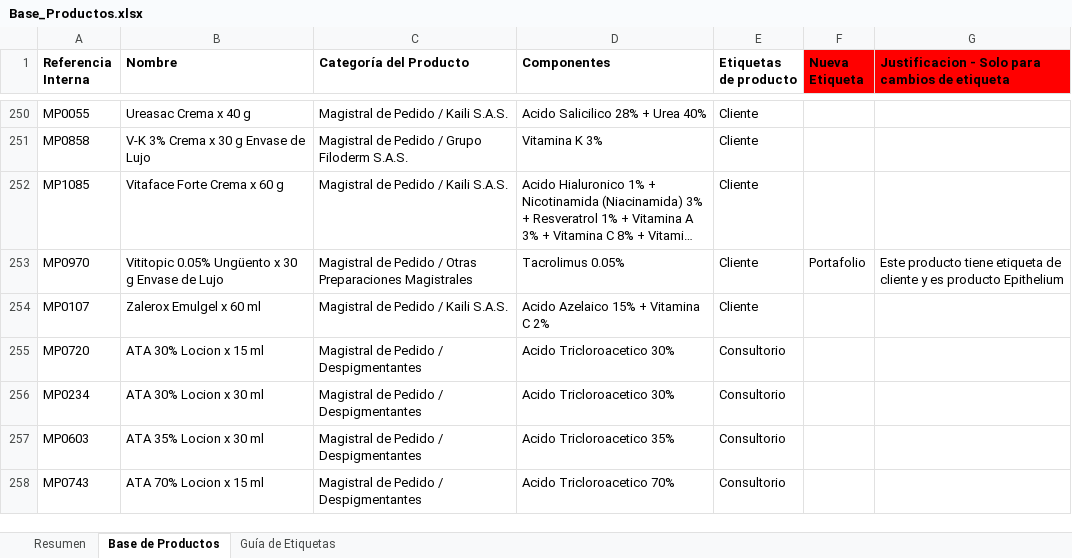
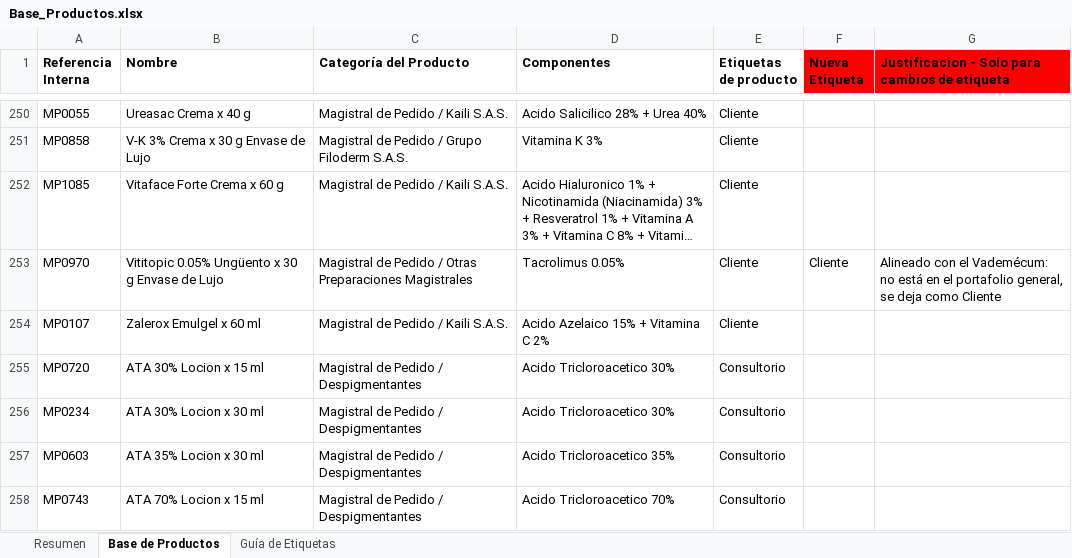
Before and after one commit to Epitheliumsa/ruta-comercial, an Excel workbook: datos/Base_Productos.xlsx, sheet Base de Productos, drawn as a sheet; only a part is shown, gaps mark what is left out; long unchanged cells end in …; values as stored, in another font and other column widths than the file's, no borders; table styles not drawn; the diff names each change by its address in the sheet, - before the commit and + after, or states it on an @@ line.

```diff
--- a/datos/Base_Productos.xlsx (sheet Base de Productos)
+++ b/datos/Base_Productos.xlsx (sheet Base de Productos)
-F253 (Nueva Etiqueta): Portafolio
+F253 (Nueva Etiqueta): Cliente
-G253: Este producto tiene etiqueta de cliente y es producto Epithelium
+G253: Alineado con el Vademécum: no está en el portafolio general, se deja como Cliente
```
Also changed, not shown: 4 other files.
